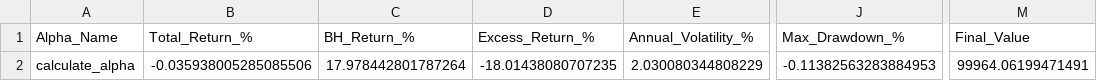
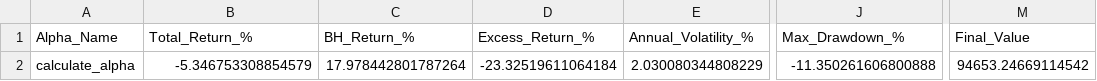
Before and after one commit to RubenAnneBonny/CitadelQuantInvitational, a CSV file: Competition/Alpha Testing V2/alpha_comparison.csv, drawn as a sheet; only a part is shown, gaps mark what is left out; the diff names each change by its address in the sheet, - before the commit and + after, or states it on an @@ line.

```diff
--- a/Competition/Alpha Testing V2/alpha_comparison.csv
+++ b/Competition/Alpha Testing V2/alpha_comparison.csv
-B2 (Total_Return_%): -0.035938005285085506
+B2 (Total_Return_%): -5.346753308854579
-D2 (Excess_Return_%): -18.01438080707235
+D2 (Excess_Return_%): -23.32519611064184
-J2 (Max_Drawdown_%): -0.11382563283884953
+J2 (Max_Drawdown_%): -11.350261606800888
-M2 (Final_Value): 99964.06199471491
+M2 (Final_Value): 94653.24669114542
```
Also changed, not shown: 6 other files.
